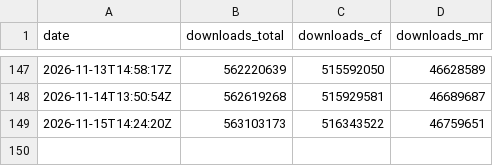
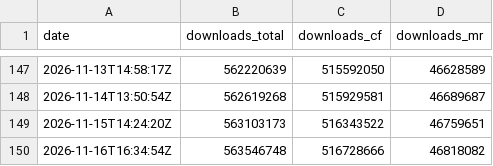
Before and after one commit to CorgiTaco/corgitaco.github.io, a CSV file: data/history/mods/totals.csv, drawn as a sheet; only a part is shown, gaps mark what is left out; the diff names each change by its address in the sheet, - before the commit and + after, or states it on an @@ line.

```diff
--- a/data/history/mods/totals.csv
+++ b/data/history/mods/totals.csv
+row 150: 2026-11-16T16:34:54Z | 563546748 | 516728666 | 46818082
```
Also changed, not shown: data/history/mods/curseforge/1070751-curseforge.csv, data/history/mods/curseforge/1077985-curseforge.csv, 50 other files.
